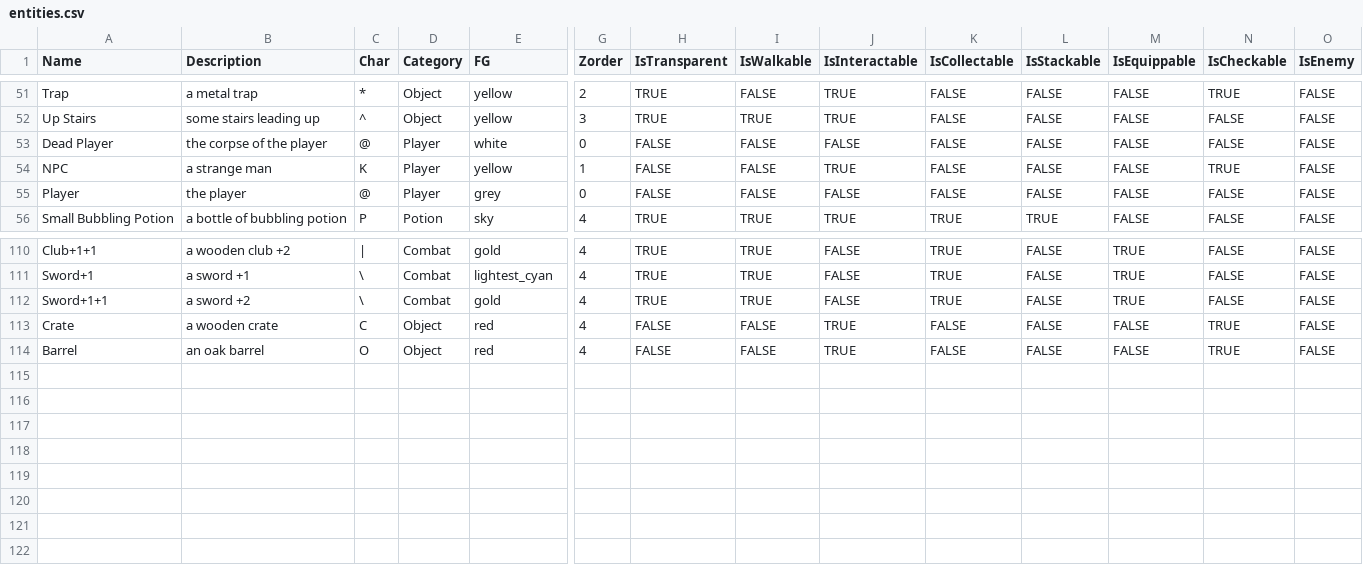
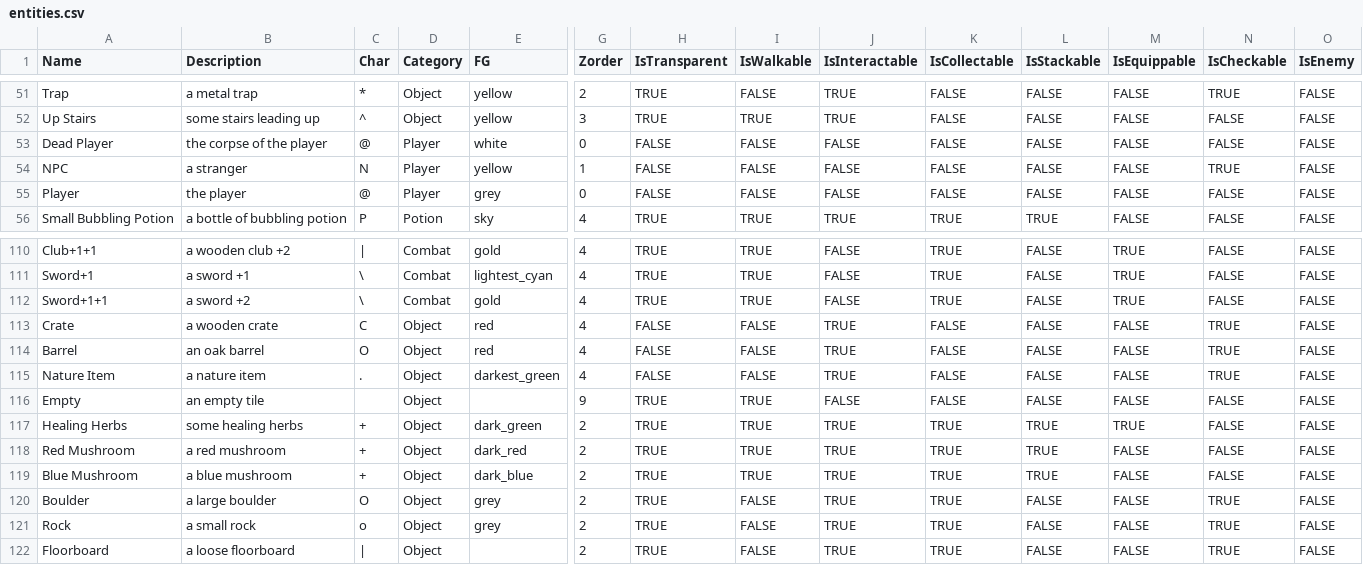
Before and after one commit to kwoolter/roguelike, a CSV file: roguelike/model/data/entities.csv, drawn as a sheet; only a part is shown, gaps mark what is left out; rows hold the shown columns only; the diff names each change by its address in the sheet, - before the commit and + after, or states it on an @@ line.

```diff
--- a/roguelike/model/data/entities.csv
+++ b/roguelike/model/data/entities.csv
-B54 (Description): a strange man
+B54 (Description): a stranger
-C54 (Char): K
+C54 (Char): N
-J54 (IsInteractable): TRUE
+J54 (IsInteractable): FALSE
+row 115: Nature Item | a nature item | . | Object | darkest_green | 4 | FALSE | FALSE | TRUE | FALSE | FALSE | FALSE | TRUE | FALSE
+row 116: Empty | an empty tile |  | Object |  | 9 | TRUE | TRUE | FALSE | FALSE | FALSE | FALSE | FALSE | FALSE
+row 117: Healing Herbs | some healing herbs | + | Object | dark_green | 2 | TRUE | TRUE | TRUE | TRUE | TRUE | TRUE | FALSE | FALSE
+row 118: Red Mushroom | a red mushroom | + | Object | dark_red | 2 | TRUE | TRUE | TRUE | TRUE | TRUE | FALSE | FALSE | FALSE
+row 119: Blue Mushroom | a blue mushroom | + | Object | dark_blue | 2 | TRUE | TRUE | TRUE | TRUE | TRUE | FALSE | FALSE | FALSE
+row 120: Boulder | a large boulder | O | Object | grey | 2 | TRUE | FALSE | TRUE | TRUE | FALSE | FALSE | TRUE | FALSE
+row 121: Rock | a small rock | o | Object | grey | 2 | TRUE | FALSE | TRUE | TRUE | FALSE | FALSE | TRUE | FALSE
+row 122: Floorboard | a loose floorboard | | | Object |  | 2 | TRUE | FALSE | TRUE | TRUE | FALSE | FALSE | TRUE | FALSE
```
Also changed, not shown: roguelike/model/data/ability_checks.csv, roguelike/model/data/game_parameters.csv, 2 other files.
